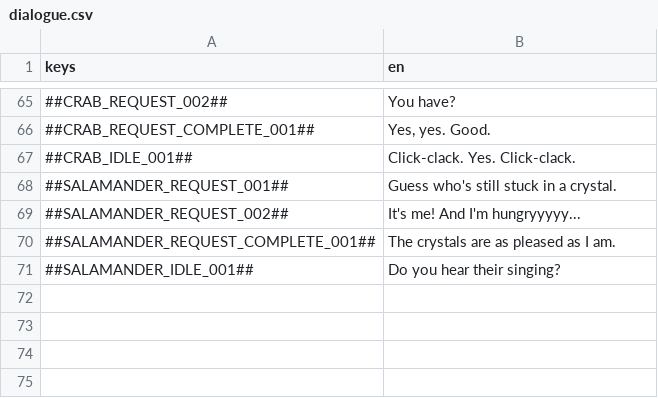
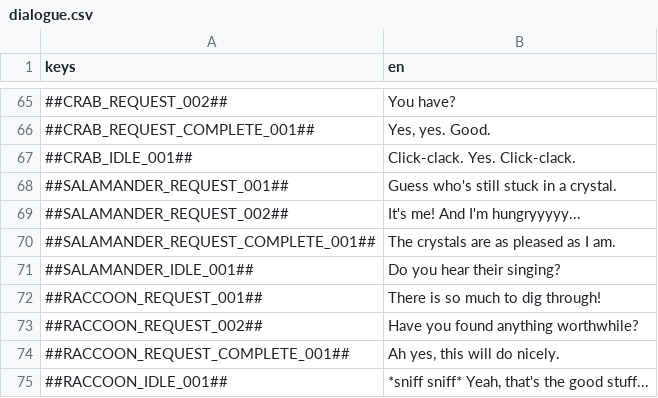
Before and after one commit to flawlesshappiness/FroggyFocus, a CSV file: froggyfocus/Dialogue/dialogue.csv, drawn as a sheet; only a part is shown, gaps mark what is left out.

Commit message:
Added raccoon NPC but missing speak sounds

```diff
--- a/froggyfocus/Dialogue/dialogue.csv
+++ b/froggyfocus/Dialogue/dialogue.csv
@@ -71 +71,5 @@ keys;en
 ##SALAMANDER_IDLE_001##;Do you hear their singing?
+##RACCOON_REQUEST_001##;There is so much to dig through!
+##RACCOON_REQUEST_002##;Have you found anything worthwhile?
+##RACCOON_REQUEST_COMPLETE_001##;Ah yes, this will do nicely.
+##RACCOON_IDLE_001##;*sniff sniff* Yeah, that's the good stuff...
```
Also changed, not shown: 8 other files.
